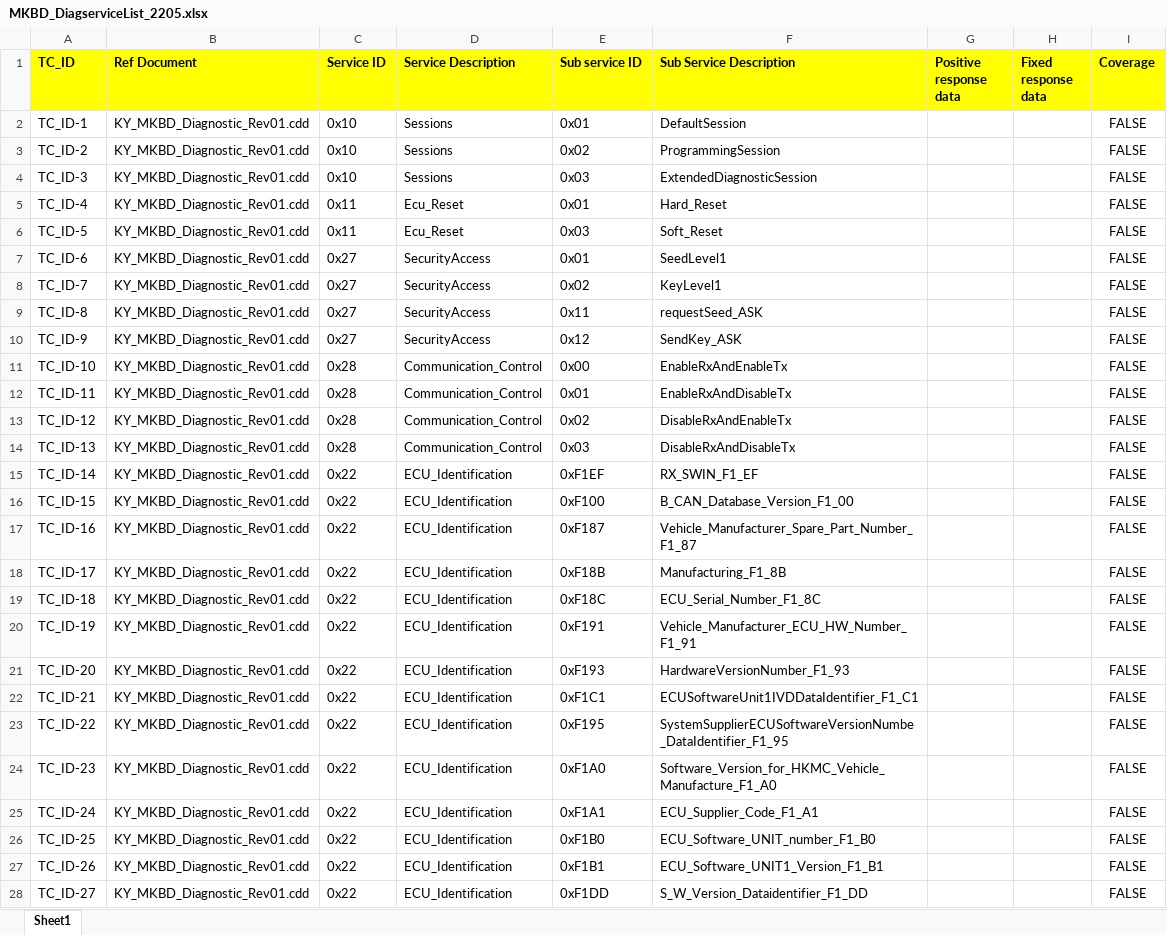
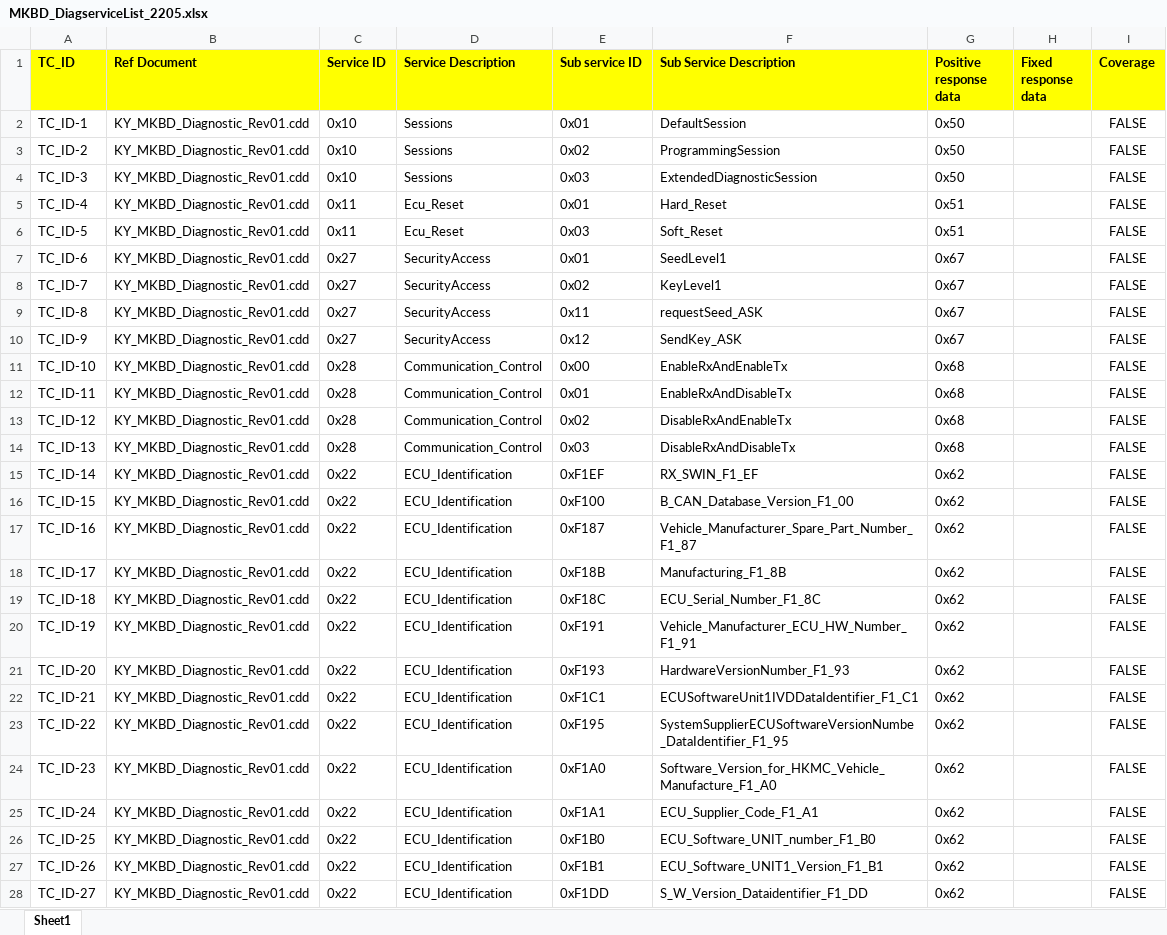
Before and after one commit to Sagar9455/Rasp, an Excel workbook: Sahithi/MKBD_DiagserviceList_2205.xlsx, sheet Sheet1, drawn as a sheet; only a part is shown; values as stored, in another font and other column widths than the file's, no borders; the diff covers the shown part only; the diff names each change by its address in the sheet, - before the commit and + after, or states it on an @@ line.

```diff
--- a/Sahithi/MKBD_DiagserviceList_2205.xlsx (sheet Sheet1)
+++ b/Sahithi/MKBD_DiagserviceList_2205.xlsx (sheet Sheet1)
-G2:G4 (Positive response data): (empty)
+G2:G4 (Positive response data): 0x50
-G5:G6 (Positive response data): (empty)
+G5:G6 (Positive response data): 0x51
-G7:G10 (Positive response data): (empty)
+G7:G10 (Positive response data): 0x67
-G11:G14 (Positive response data): (empty)
+G11:G14 (Positive response data): 0x68
-G15:G28 (Positive response data): (empty)
+G15:G28 (Positive response data): 0x62
```
Also changed, not shown: 2 edited cells elsewhere in this sheet, 23 other files.
